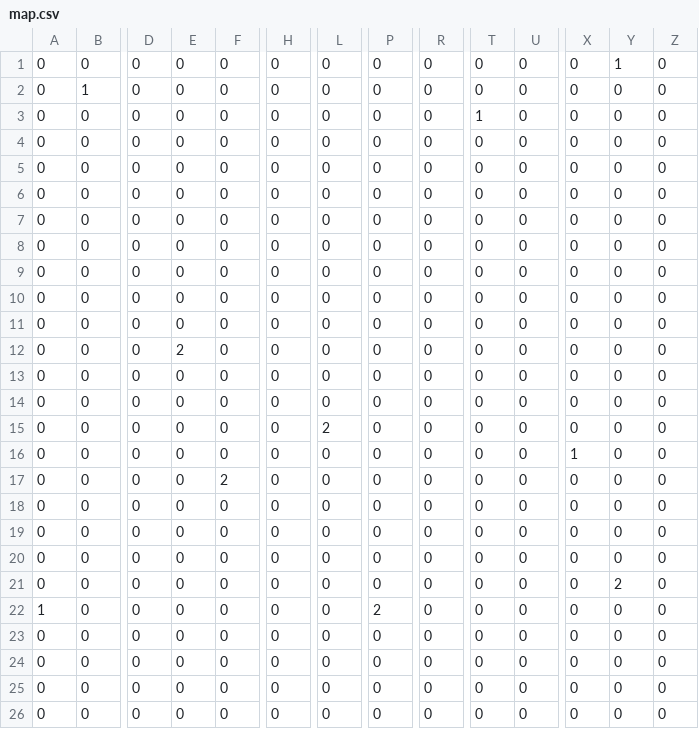
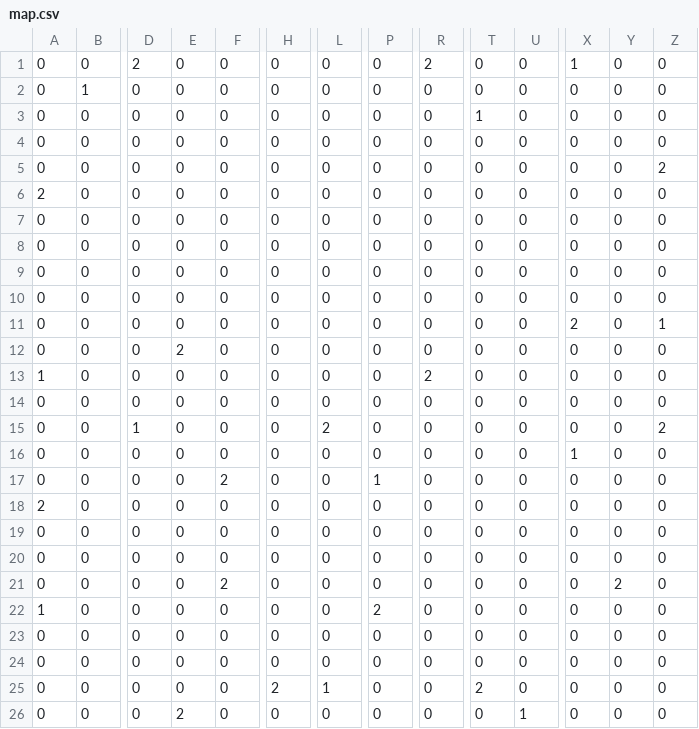
Before and after one commit to hoshitani08/MainEngine, a CSV file: Engine/prog01/Resources/csv/map.csv, drawn as a sheet; only a part is shown, gaps mark what is left out; removed rows and columns are numbered as before the commit, all else as after; rows hold the shown columns only; the diff names each change by its address in the sheet, - before the commit and + after, or states it on an @@ line.

```diff
--- a/Engine/prog01/Resources/csv/map.csv
+++ b/Engine/prog01/Resources/csv/map.csv
-D1: 0
+D1: 2
-R1: 0
+R1: 2
-X1: 0
+X1: 1
-Y1: 1
+Y1: 0
-Z5: 0
+Z5: 2
-A6: 0
+A6: 2
-X11: 0
+X11: 2
-Z11: 0
+Z11: 1
+row 13: 1 | 0 | 0 | 0 | 0 | 0 | 0 | 0 | 2 | 0 | 0 | 0 | 0 | 0
-row 14: 0 | 0 | 0 | 0 | 0 | 0 | 0 | 0 | 0 | 0 | 0 | 0 | 0 | 0
-D15: 0
+D15: 1
-Z15: 0
+Z15: 2
-P17: 0
+P17: 1
-A18: 0
+A18: 2
-F21: 0
+F21: 2
-H25: 0
+H25: 2
-L25: 0
+L25: 1
-T25: 0
+T25: 2
-E26: 0
+E26: 2
-U26: 0
+U26: 1
```
Also changed, not shown: 4 other files.
